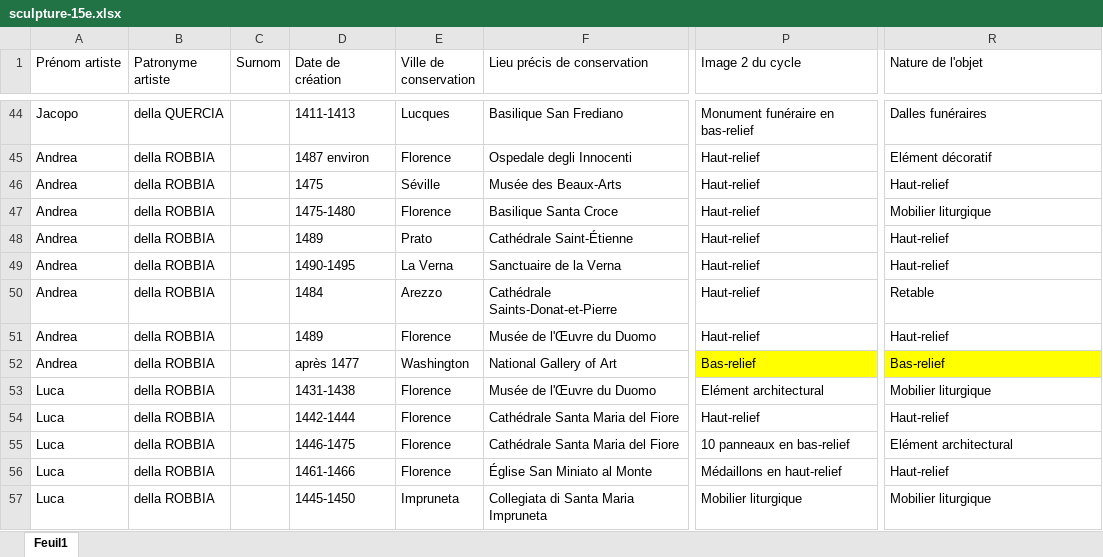
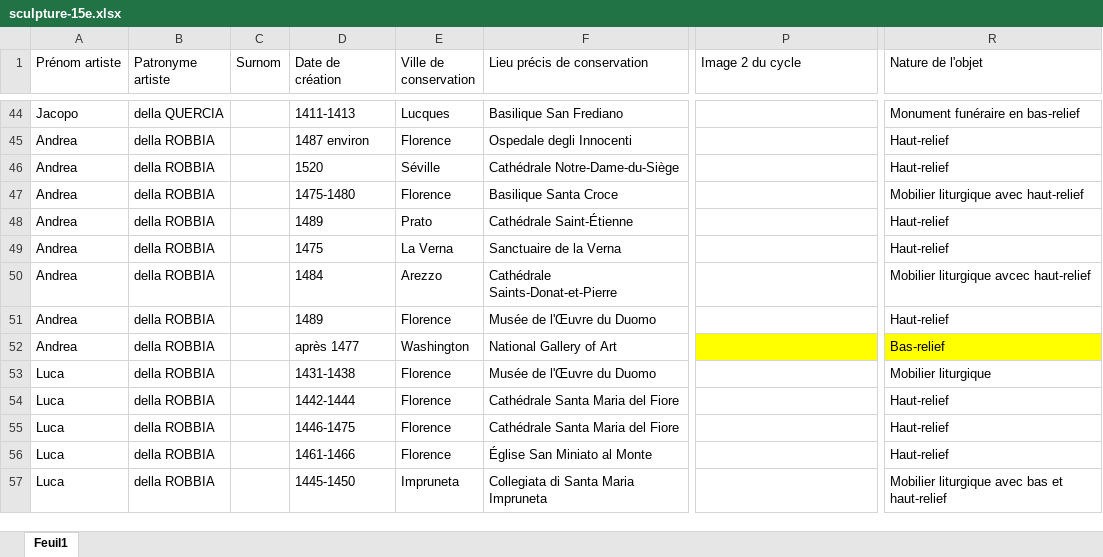
Before and after one commit to stassi-tech/art, an Excel workbook: quizzes/sculpture-15e.xlsx, sheet Feuil1, drawn as a sheet; only a part is shown, gaps mark what is left out; values as stored, in another font and other column widths than the file's, no borders; the diff covers the shown part only; the diff names each change by its address in the sheet, - before the commit and + after, or states it on an @@ line.

```diff
--- a/quizzes/sculpture-15e.xlsx (sheet Feuil1)
+++ b/quizzes/sculpture-15e.xlsx (sheet Feuil1)
-P44 (Image 2 du cycle): Monument funéraire en bas-relief
+P44 (Image 2 du cycle): (empty)
-R44 (Nature de l'objet): Dalles funéraires
+R44 (Nature de l'objet): Monument funéraire en bas-relief
-P45:P51 (Image 2 du cycle): Haut-relief
+P45:P51 (Image 2 du cycle): (empty)
-R45 (Nature de l'objet): Elément décoratif
+R45 (Nature de l'objet): Haut-relief
-D46 (Date de création): 1475
+D46 (Date de création): 1520
-F46 (Lieu précis de conservation): Musée des Beaux-Arts
+F46 (Lieu précis de conservation): Cathédrale Notre-Dame-du-Siège
-R47 (Nature de l'objet): Mobilier liturgique
+R47 (Nature de l'objet): Mobilier liturgique avec haut-relief
-D49 (Date de création): 1490-1495
+D49 (Date de création): 1475
-R50 (Nature de l'objet): Retable
+R50 (Nature de l'objet): Mobilier liturgique avcec haut-relief
-P52 (Image 2 du cycle): Bas-relief
+P52 (Image 2 du cycle): (empty)
-P53 (Image 2 du cycle): Elément architectural
+P53 (Image 2 du cycle): (empty)
-P54 (Image 2 du cycle): Haut-relief
+P54 (Image 2 du cycle): (empty)
-P55 (Image 2 du cycle): 10 panneaux en bas-relief
+P55 (Image 2 du cycle): (empty)
-R55 (Nature de l'objet): Elément architectural
+R55 (Nature de l'objet): Haut-relief
-P56 (Image 2 du cycle): Médaillons en haut-relief
+P56 (Image 2 du cycle): (empty)
-P57 (Image 2 du cycle): Mobilier liturgique
+P57 (Image 2 du cycle): (empty)
-R57 (Nature de l'objet): Mobilier liturgique
+R57 (Nature de l'objet): Mobilier liturgique avec bas et haut-relief
```
Also changed, not shown: 163 edited cells elsewhere in this sheet.
